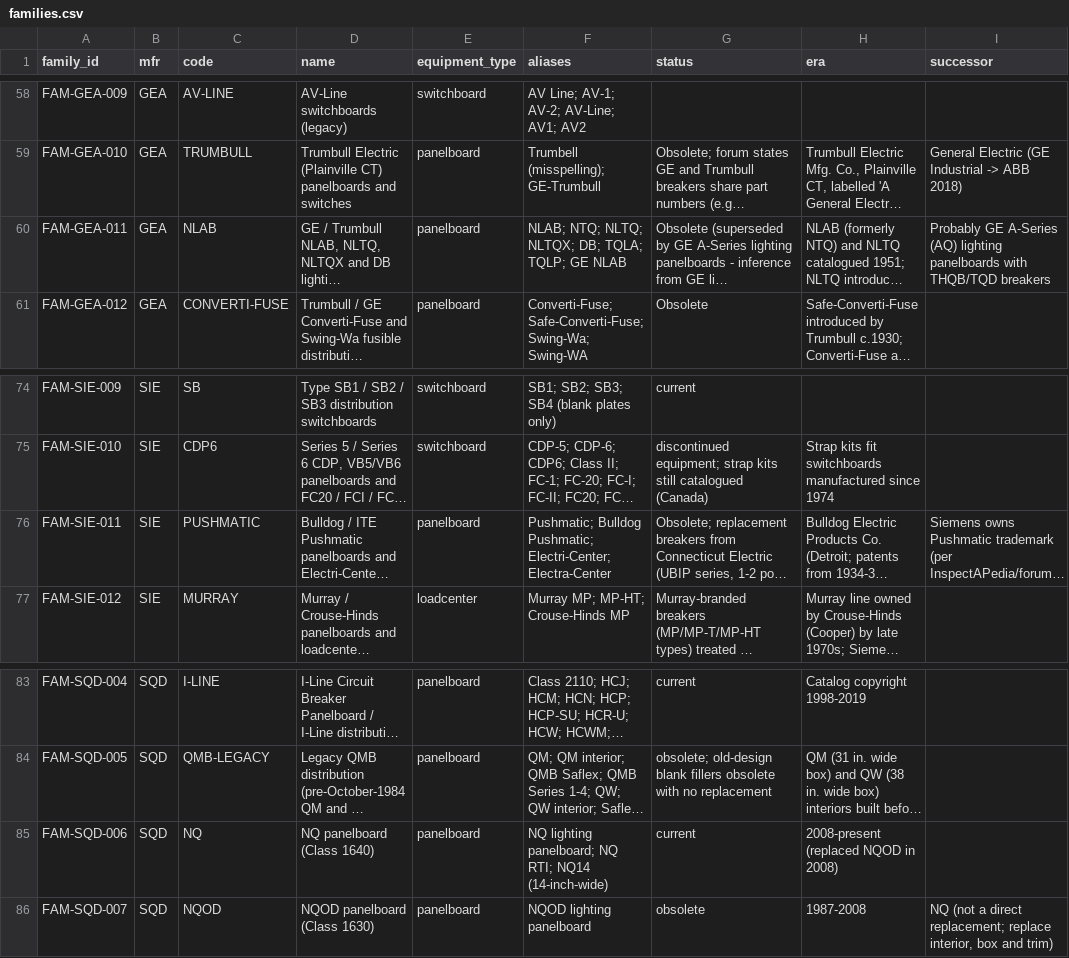
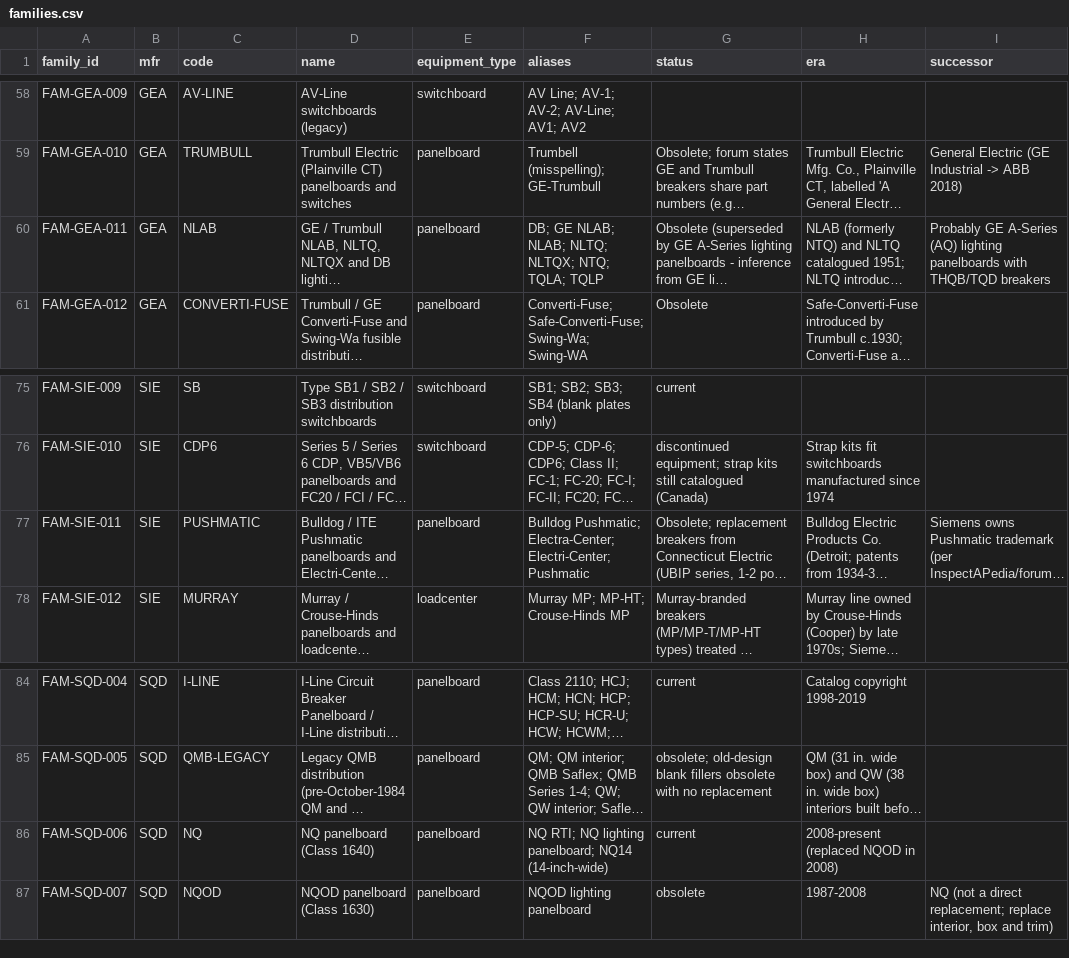
Before and after one commit to devinjburch/Select-Breakers-Catalague, a CSV file: build/families.csv, drawn as a sheet; only a part is shown, gaps mark what is left out; long unchanged cells end in …; addresses are those after the commit; the diff covers the shown part only; the diff names each change by its address in the sheet, - before the commit and + after, or states it on an @@ line.

```diff
--- a/build/families.csv
+++ b/build/families.csv
-F60 (aliases): NLAB; NTQ; NLTQ; NLTQX; DB; TQLA; TQLP; GE NLAB
+F60 (aliases): DB; GE NLAB; NLAB; NLTQ; NLTQX; NTQ; TQLA; TQLP
-F77 (aliases): Pushmatic; Bulldog Pushmatic; Electri-Center; Electra-Center
+F77 (aliases): Bulldog Pushmatic; Electra-Center; Electri-Center; Pushmatic
-F86 (aliases): NQ lighting panelboard; NQ RTI; NQ14 (14-inch-wide)
+F86 (aliases): NQ RTI; NQ lighting panelboard; NQ14 (14-inch-wide)
```
Also changed, not shown: 2 added rows and 7 edited cells elsewhere in this file, build/breakers.csv, 24 other files.
